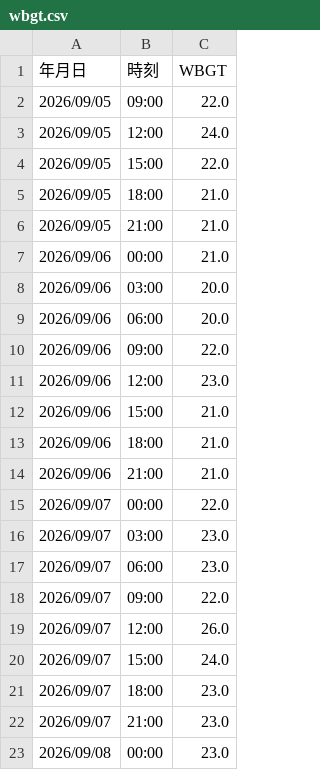
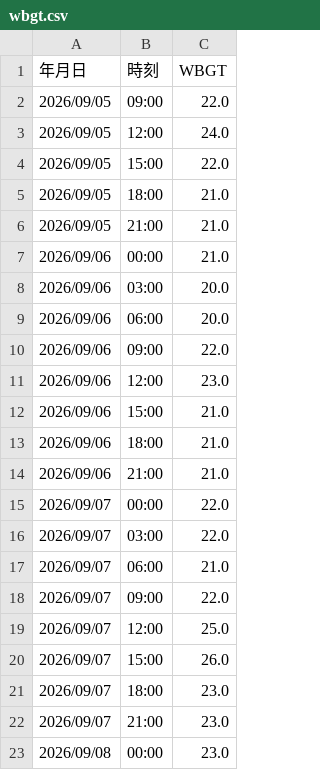
Before and after one commit to maeda0404/wbgt-signage, a CSV file: wbgt.csv, drawn as a sheet.

```diff
--- a/wbgt.csv
+++ b/wbgt.csv
@@ -15,7 +15,7 @@
 2026/09/07,00:00,22.0
-2026/09/07,03:00,23.0
-2026/09/07,06:00,23.0
+2026/09/07,03:00,22.0
+2026/09/07,06:00,21.0
 2026/09/07,09:00,22.0
-2026/09/07,12:00,26.0
-2026/09/07,15:00,24.0
+2026/09/07,12:00,25.0
+2026/09/07,15:00,26.0
 2026/09/07,18:00,23.0
```
